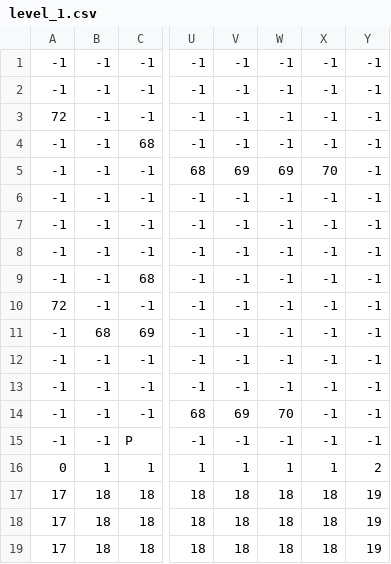
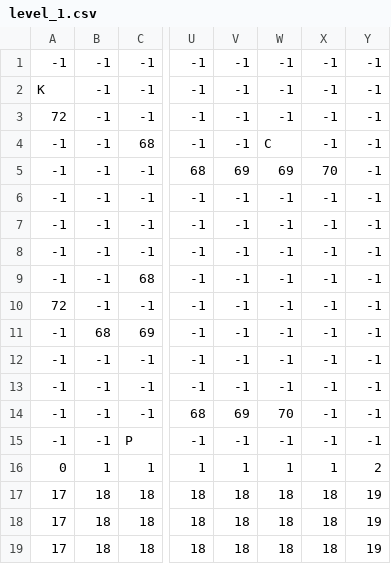
Before and after one commit to gsancineto/pygame, a CSV file: game/assets/level_1.csv, drawn as a sheet; only a part is shown, gaps mark what is left out; the diff names each change by its address in the sheet, - before the commit and + after, or states it on an @@ line.

```diff
--- a/game/assets/level_1.csv
+++ b/game/assets/level_1.csv
-A2: -1
+A2: K
-W4: -1
+W4: C
```
Also changed, not shown: 25 other files.
